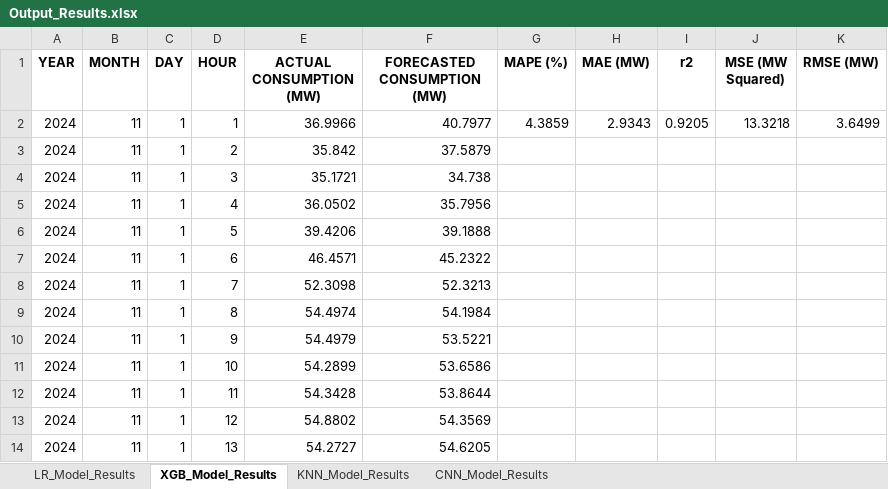
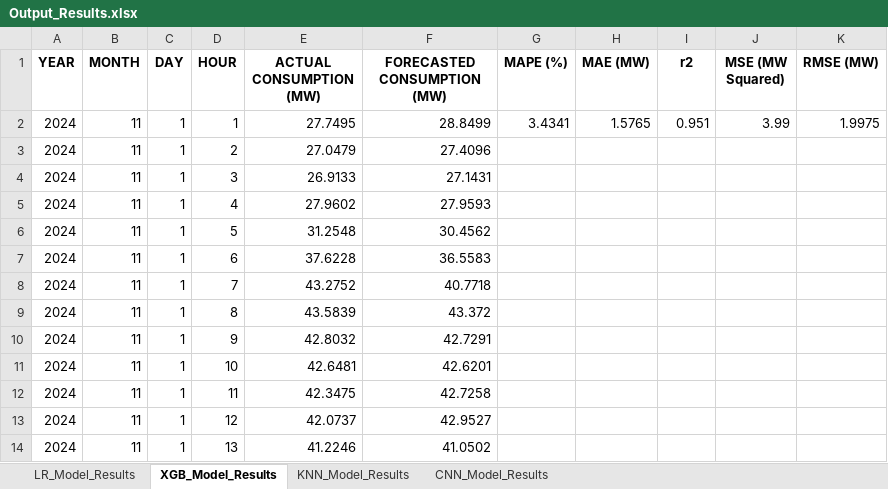
Before and after one commit to honeybear24/power-forecasting-capstone, an Excel workbook: data/Output_Results/Output_Results.xlsx, sheet XGB_Model_Results, drawn as a sheet; only a part is shown; values as stored, in another font and other column widths than the file's, no borders; the diff covers the shown part only; the diff names each change by its address in the sheet, - before the commit and + after, or states it on an @@ line.

```diff
--- a/data/Output_Results/Output_Results.xlsx (sheet XGB_Model_Results)
+++ b/data/Output_Results/Output_Results.xlsx (sheet XGB_Model_Results)
-E2 (ACTUAL CONSUMPTION (MW)): 36.9966
+E2 (ACTUAL CONSUMPTION (MW)): 27.7495
-F2 (FORECASTED CONSUMPTION (MW)): 40.7977
+F2 (FORECASTED CONSUMPTION (MW)): 28.8499
-G2 (MAPE (%)): 4.3859
+G2 (MAPE (%)): 3.4341
-H2 (MAE (MW)): 2.9343
+H2 (MAE (MW)): 1.5765
-I2 (r2): 0.9205
+I2 (r2): 0.951
-J2 (MSE (MW Squared)): 13.3218
+J2 (MSE (MW Squared)): 3.99
-K2 (RMSE (MW)): 3.6499
+K2 (RMSE (MW)): 1.9975
-E3 (ACTUAL CONSUMPTION (MW)): 35.842
+E3 (ACTUAL CONSUMPTION (MW)): 27.0479
-F3 (FORECASTED CONSUMPTION (MW)): 37.5879
+F3 (FORECASTED CONSUMPTION (MW)): 27.4096
-E4 (ACTUAL CONSUMPTION (MW)): 35.1721
+E4 (ACTUAL CONSUMPTION (MW)): 26.9133
-F4 (FORECASTED CONSUMPTION (MW)): 34.738
+F4 (FORECASTED CONSUMPTION (MW)): 27.1431
-E5 (ACTUAL CONSUMPTION (MW)): 36.0502
+E5 (ACTUAL CONSUMPTION (MW)): 27.9602
-F5 (FORECASTED CONSUMPTION (MW)): 35.7956
+F5 (FORECASTED CONSUMPTION (MW)): 27.9593
-E6 (ACTUAL CONSUMPTION (MW)): 39.4206
+E6 (ACTUAL CONSUMPTION (MW)): 31.2548
-F6 (FORECASTED CONSUMPTION (MW)): 39.1888
+F6 (FORECASTED CONSUMPTION (MW)): 30.4562
-E7 (ACTUAL CONSUMPTION (MW)): 46.4571
+E7 (ACTUAL CONSUMPTION (MW)): 37.6228
-F7 (FORECASTED CONSUMPTION (MW)): 45.2322
+F7 (FORECASTED CONSUMPTION (MW)): 36.5583
-E8 (ACTUAL CONSUMPTION (MW)): 52.3098
+E8 (ACTUAL CONSUMPTION (MW)): 43.2752
-F8 (FORECASTED CONSUMPTION (MW)): 52.3213
+F8 (FORECASTED CONSUMPTION (MW)): 40.7718
-E9 (ACTUAL CONSUMPTION (MW)): 54.4974
+E9 (ACTUAL CONSUMPTION (MW)): 43.5839
-F9 (FORECASTED CONSUMPTION (MW)): 54.1984
+F9 (FORECASTED CONSUMPTION (MW)): 43.372
-E10 (ACTUAL CONSUMPTION (MW)): 54.4979
+E10 (ACTUAL CONSUMPTION (MW)): 42.8032
-F10 (FORECASTED CONSUMPTION (MW)): 53.5221
+F10 (FORECASTED CONSUMPTION (MW)): 42.7291
-E11 (ACTUAL CONSUMPTION (MW)): 54.2899
+E11 (ACTUAL CONSUMPTION (MW)): 42.6481
-F11 (FORECASTED CONSUMPTION (MW)): 53.6586
+F11 (FORECASTED CONSUMPTION (MW)): 42.6201
-E12 (ACTUAL CONSUMPTION (MW)): 54.3428
+E12 (ACTUAL CONSUMPTION (MW)): 42.3475
-F12 (FORECASTED CONSUMPTION (MW)): 53.8644
+F12 (FORECASTED CONSUMPTION (MW)): 42.7258
-E13 (ACTUAL CONSUMPTION (MW)): 54.8802
+E13 (ACTUAL CONSUMPTION (MW)): 42.0737
-F13 (FORECASTED CONSUMPTION (MW)): 54.3569
+F13 (FORECASTED CONSUMPTION (MW)): 42.9527
-E14 (ACTUAL CONSUMPTION (MW)): 54.2727
+E14 (ACTUAL CONSUMPTION (MW)): 41.2246
-F14 (FORECASTED CONSUMPTION (MW)): 54.6205
+F14 (FORECASTED CONSUMPTION (MW)): 41.0502
```
Also changed, not shown: 22 edited cells elsewhere in this sheet, sheet KNN_Model_Results, sheet LR_Model_Results, 5 other files.
